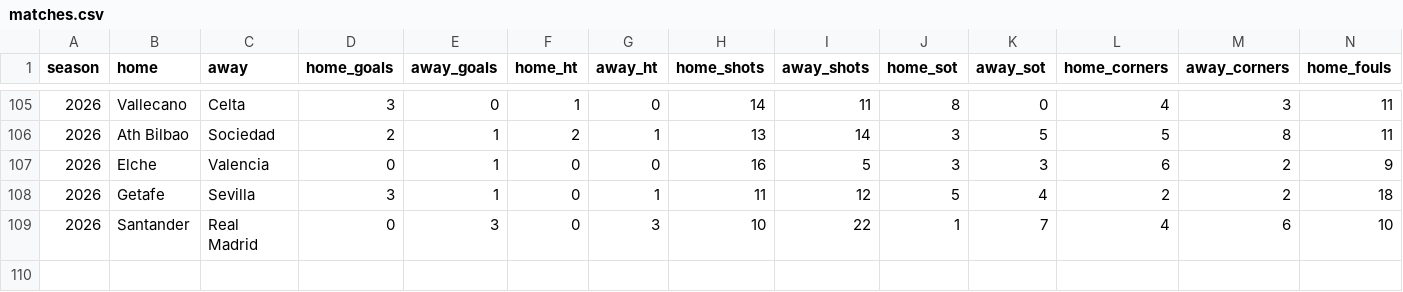
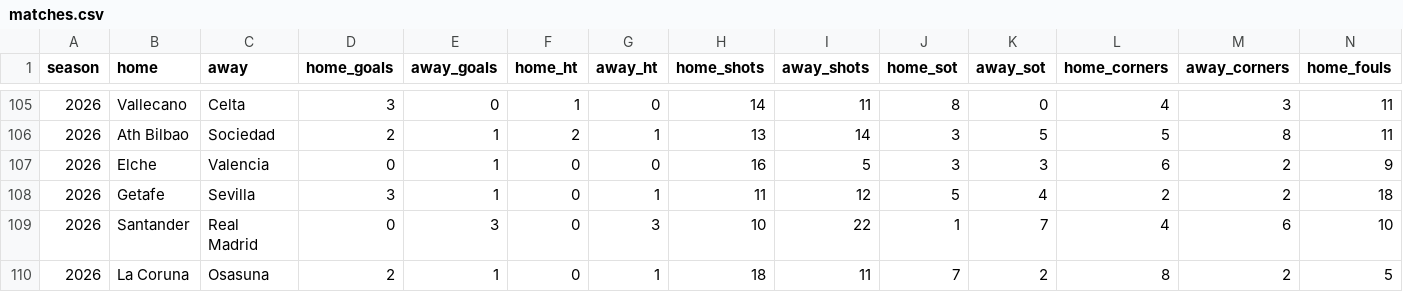
Before and after one commit to prhoguns/barcelona-player-progress-europe-benchmark, a CSV file: data/current/la-liga/matches.csv, drawn as a sheet; only a part is shown, gaps mark what is left out; rows hold the shown columns only; the diff names each change by its address in the sheet, - before the commit and + after, or states it on an @@ line.

```diff
--- a/data/current/la-liga/matches.csv
+++ b/data/current/la-liga/matches.csv
+row 110: 2026 | La Coruna | Osasuna | 2 | 1 | 0 | 1 | 18 | 11 | 7 | 2 | 8 | 2 | 5
```
Also changed, not shown: data/current/forecast_archive.csv, data/current/la-liga/team_backtest.csv, 12 other files.
